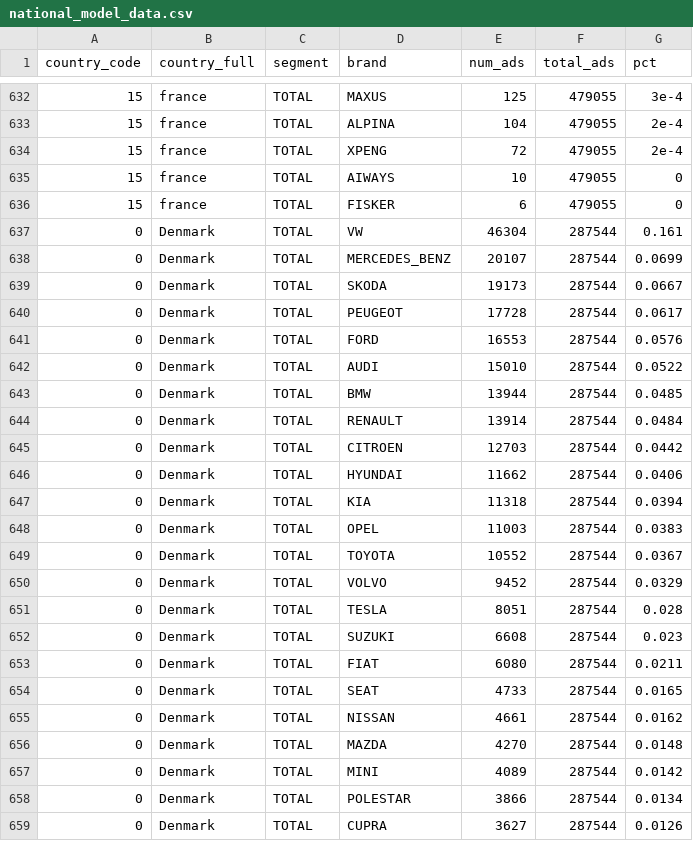
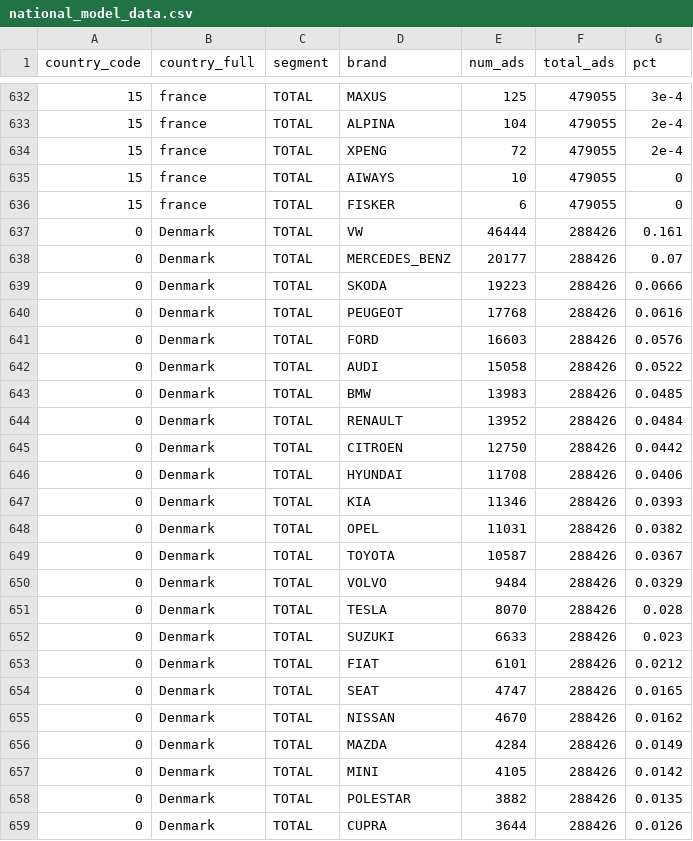
Before and after one commit to Wasteson/national-origin-dashboard, a CSV file: national_model_data.csv, drawn as a sheet; only a part is shown, gaps mark what is left out; the diff covers the shown part only.

Commit message:
Auto update national analysis via cron

```diff
--- a/national_model_data.csv
+++ b/national_model_data.csv
@@ -636,24 +636,24 @@ country_code,country_full,segment,brand,num_ads,total_ads,pct
 15,france,TOTAL,FISKER,6,479055,0
-0,Denmark,TOTAL,VW,46304,287544,0.161
-0,Denmark,TOTAL,MERCEDES_BENZ,20107,287544,0.0699
-0,Denmark,TOTAL,SKODA,19173,287544,0.0667
-0,Denmark,TOTAL,PEUGEOT,17728,287544,0.0617
-0,Denmark,TOTAL,FORD,16553,287544,0.0576
-0,Denmark,TOTAL,AUDI,15010,287544,0.0522
-0,Denmark,TOTAL,BMW,13944,287544,0.0485
-0,Denmark,TOTAL,RENAULT,13914,287544,0.0484
-0,Denmark,TOTAL,CITROEN,12703,287544,0.0442
-0,Denmark,TOTAL,HYUNDAI,11662,287544,0.0406
-0,Denmark,TOTAL,KIA,11318,287544,0.0394
-0,Denmark,TOTAL,OPEL,11003,287544,0.0383
-0,Denmark,TOTAL,TOYOTA,10552,287544,0.0367
-0,Denmark,TOTAL,VOLVO,9452,287544,0.0329
-0,Denmark,TOTAL,TESLA,8051,287544,0.028
-0,Denmark,TOTAL,SUZUKI,6608,287544,0.023
-0,Denmark,TOTAL,FIAT,6080,287544,0.0211
-0,Denmark,TOTAL,SEAT,4733,287544,0.0165
-0,Denmark,TOTAL,NISSAN,4661,287544,0.0162
-0,Denmark,TOTAL,MAZDA,4270,287544,0.0148
-0,Denmark,TOTAL,MINI,4089,287544,0.0142
-0,Denmark,TOTAL,POLESTAR,3866,287544,0.0134
-0,Denmark,TOTAL,CUPRA,3627,287544,0.0126
+0,Denmark,TOTAL,VW,46444,288426,0.161
+0,Denmark,TOTAL,MERCEDES_BENZ,20177,288426,0.07
+0,Denmark,TOTAL,SKODA,19223,288426,0.0666
+0,Denmark,TOTAL,PEUGEOT,17768,288426,0.0616
+0,Denmark,TOTAL,FORD,16603,288426,0.0576
+0,Denmark,TOTAL,AUDI,15058,288426,0.0522
+0,Denmark,TOTAL,BMW,13983,288426,0.0485
+0,Denmark,TOTAL,RENAULT,13952,288426,0.0484
+0,Denmark,TOTAL,CITROEN,12750,288426,0.0442
+0,Denmark,TOTAL,HYUNDAI,11708,288426,0.0406
+0,Denmark,TOTAL,KIA,11346,288426,0.0393
+0,Denmark,TOTAL,OPEL,11031,288426,0.0382
+0,Denmark,TOTAL,TOYOTA,10587,288426,0.0367
+0,Denmark,TOTAL,VOLVO,9484,288426,0.0329
+0,Denmark,TOTAL,TESLA,8070,288426,0.028
+0,Denmark,TOTAL,SUZUKI,6633,288426,0.023
+0,Denmark,TOTAL,FIAT,6101,288426,0.0212
+0,Denmark,TOTAL,SEAT,4747,288426,0.0165
+0,Denmark,TOTAL,NISSAN,4670,288426,0.0162
+0,Denmark,TOTAL,MAZDA,4284,288426,0.0149
+0,Denmark,TOTAL,MINI,4105,288426,0.0142
+0,Denmark,TOTAL,POLESTAR,3882,288426,0.0135
+0,Denmark,TOTAL,CUPRA,3644,288426,0.0126
```
Also changed, not shown: 4 moved rows and 111 edited cells elsewhere in this file.
